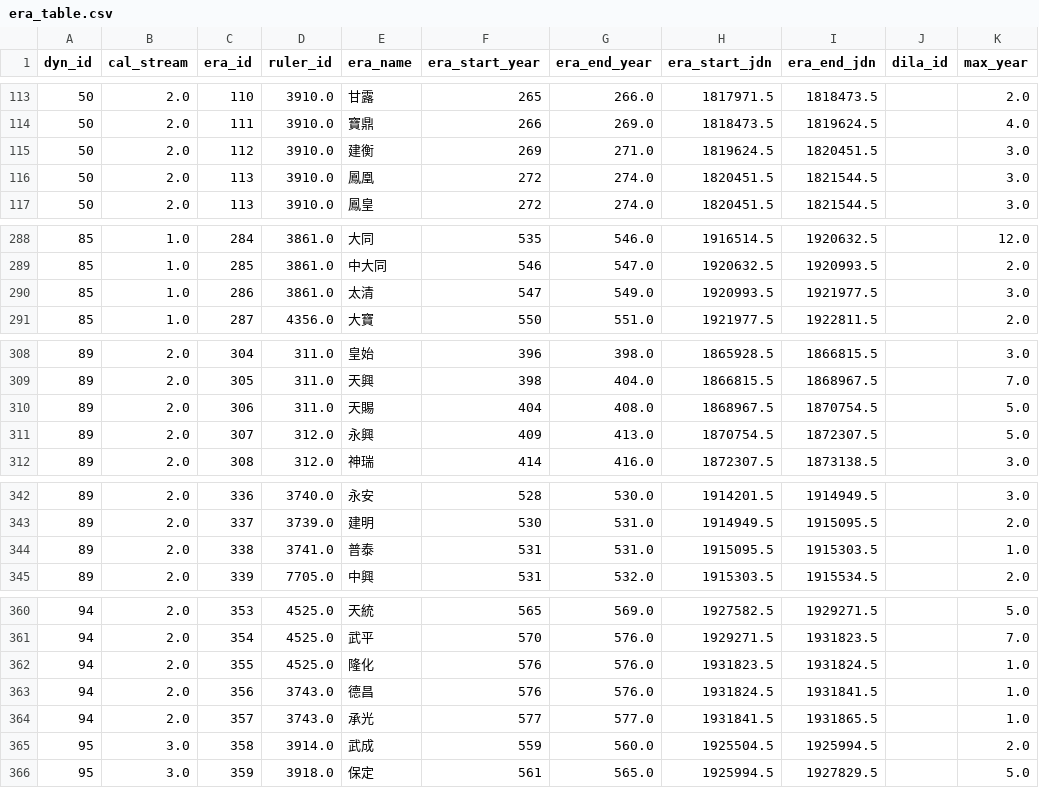
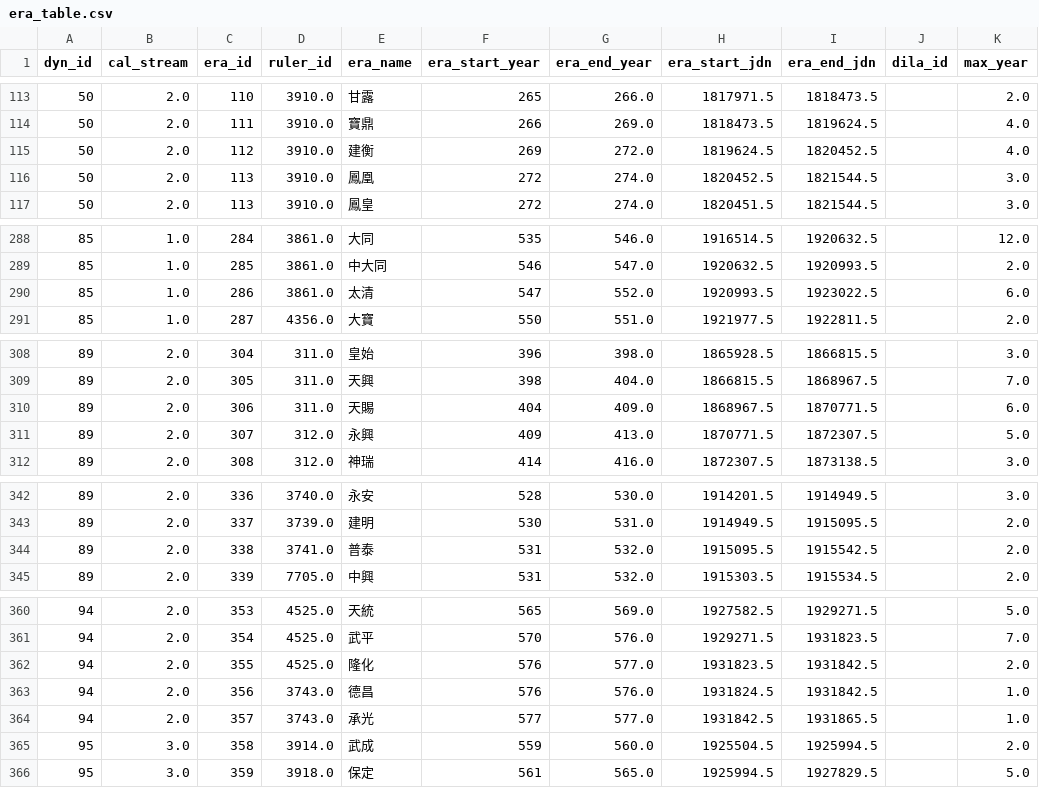
Before and after one commit to PotatoSinology/sanmiao, a CSV file: src/sanmiao/data/era_table.csv, drawn as a sheet; only a part is shown, gaps mark what is left out; the diff covers the shown part only.

```diff
--- a/src/sanmiao/data/era_table.csv
+++ b/src/sanmiao/data/era_table.csv
@@ -114,4 +114,4 @@ dyn_id,cal_stream,era_id,ruler_id,era_name,era_start_year,era_end_year,era_start
 50,2.0,111,3910.0,寶鼎,266,269.0,1818473.5,1819624.5,,4.0
-50,2.0,112,3910.0,建衡,269,271.0,1819624.5,1820451.5,,3.0
-50,2.0,113,3910.0,鳳凰,272,274.0,1820451.5,1821544.5,,3.0
+50,2.0,112,3910.0,建衡,269,272.0,1819624.5,1820452.5,,4.0
+50,2.0,113,3910.0,鳳凰,272,274.0,1820452.5,1821544.5,,3.0
 50,2.0,113,3910.0,鳳皇,272,274.0,1820451.5,1821544.5,,3.0
@@ -289,3 +289,3 @@ dyn_id,cal_stream,era_id,ruler_id,era_name,era_start_year,era_end_year,era_start
 85,1.0,285,3861.0,中大同,546,547.0,1920632.5,1920993.5,,2.0
-85,1.0,286,3861.0,太清,547,549.0,1920993.5,1921977.5,,3.0
+85,1.0,286,3861.0,太清,547,552.0,1920993.5,1923022.5,,6.0
 85,1.0,287,4356.0,大寶,550,551.0,1921977.5,1922811.5,,2.0
@@ -309,4 +309,4 @@ dyn_id,cal_stream,era_id,ruler_id,era_name,era_start_year,era_end_year,era_start
 89,2.0,305,311.0,天興,398,404.0,1866815.5,1868967.5,,7.0
-89,2.0,306,311.0,天賜,404,408.0,1868967.5,1870754.5,,5.0
-89,2.0,307,312.0,永興,409,413.0,1870754.5,1872307.5,,5.0
+89,2.0,306,311.0,天賜,404,409.0,1868967.5,1870771.5,,6.0
+89,2.0,307,312.0,永興,409,413.0,1870771.5,1872307.5,,5.0
 89,2.0,308,312.0,神瑞,414,416.0,1872307.5,1873138.5,,3.0
@@ -343,3 +343,3 @@ dyn_id,cal_stream,era_id,ruler_id,era_name,era_start_year,era_end_year,era_start
 89,2.0,337,3739.0,建明,530,531.0,1914949.5,1915095.5,,2.0
-89,2.0,338,3741.0,普泰,531,531.0,1915095.5,1915303.5,,1.0
+89,2.0,338,3741.0,普泰,531,532.0,1915095.5,1915542.5,,2.0
 89,2.0,339,7705.0,中興,531,532.0,1915303.5,1915534.5,,2.0
@@ -361,5 +361,5 @@ dyn_id,cal_stream,era_id,ruler_id,era_name,era_start_year,era_end_year,era_start
 94,2.0,354,4525.0,武平,570,576.0,1929271.5,1931823.5,,7.0
-94,2.0,355,4525.0,隆化,576,576.0,1931823.5,1931824.5,,1.0
-94,2.0,356,3743.0,德昌,576,576.0,1931824.5,1931841.5,,1.0
-94,2.0,357,3743.0,承光,577,577.0,1931841.5,1931865.5,,1.0
+94,2.0,355,4525.0,隆化,576,577.0,1931823.5,1931842.5,,2.0
+94,2.0,356,3743.0,德昌,576,576.0,1931824.5,1931842.5,,1.0
+94,2.0,357,3743.0,承光,577,577.0,1931842.5,1931865.5,,1.0
 95,3.0,358,3914.0,武成,559,560.0,1925504.5,1925994.5,,2.0
```
Also changed, not shown: 4 edited cells elsewhere in this file, src/sanmiao/data/ruler_tags.csv, 9 other files.
